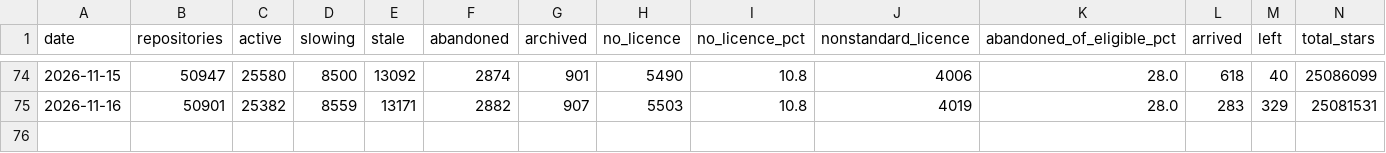
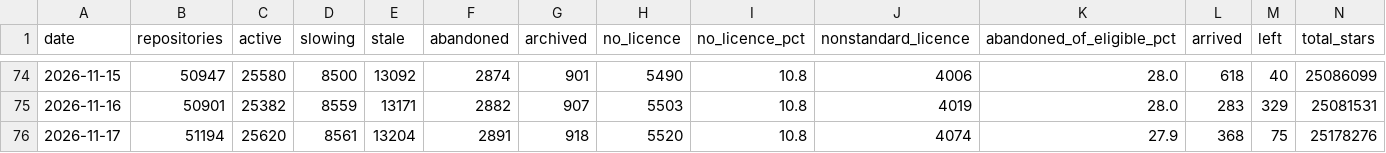
Before and after one commit to Keremozdemirra/agent-vitals, a CSV file: data/history.csv, drawn as a sheet; only a part is shown, gaps mark what is left out.

Commit message:
census 2026-11-17: 51194 repositories, +368 new

```diff
--- a/data/history.csv
+++ b/data/history.csv
@@ -75 +75,2 @@ date,repositories,active,slowing,stale,abandoned,archived,no_licence,no_licence_
 2026-11-16,50901,25382,8559,13171,2882,907,5503,10.8,4019,28.0,283,329,25081531
+2026-11-17,51194,25620,8561,13204,2891,918,5520,10.8,4074,27.9,368,75,25178276
```
Also changed, not shown: data/candidates.csv, 5 other files.
